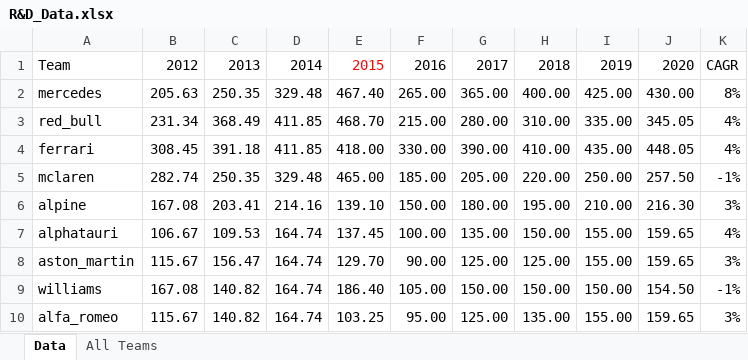
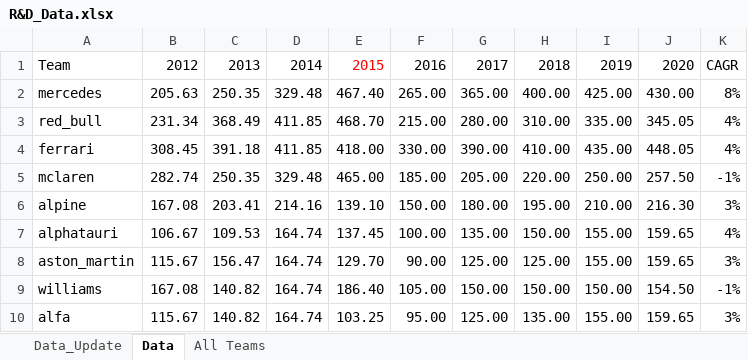
Before and after one commit to tahaadamaly/tahaadamaly.github.io, an Excel workbook: data/R&D_Data.xlsx, sheet Data, drawn as a sheet; values as stored, in another font and other column widths than the file's, no borders; the diff names each change by its address in the sheet, - before the commit and + after, or states it on an @@ line.

```diff
--- a/data/R&D_Data.xlsx (sheet Data)
+++ b/data/R&D_Data.xlsx (sheet Data)
+sheet tab: Data_Update
-A10: alfa_romeo
+A10: alfa
```
Also changed, not shown: 5 other files.
